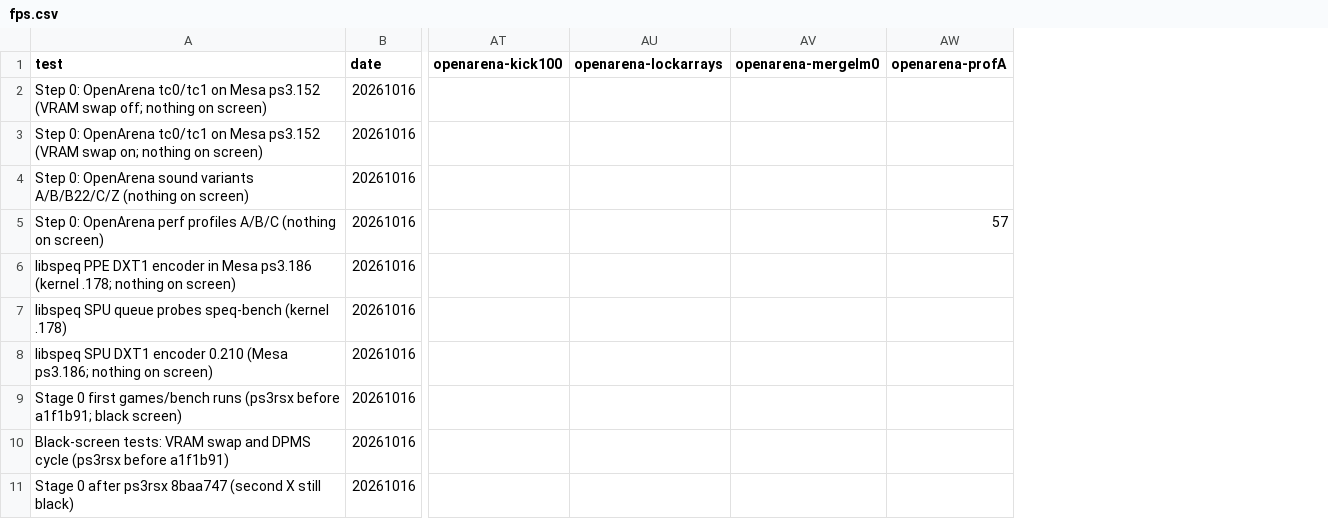
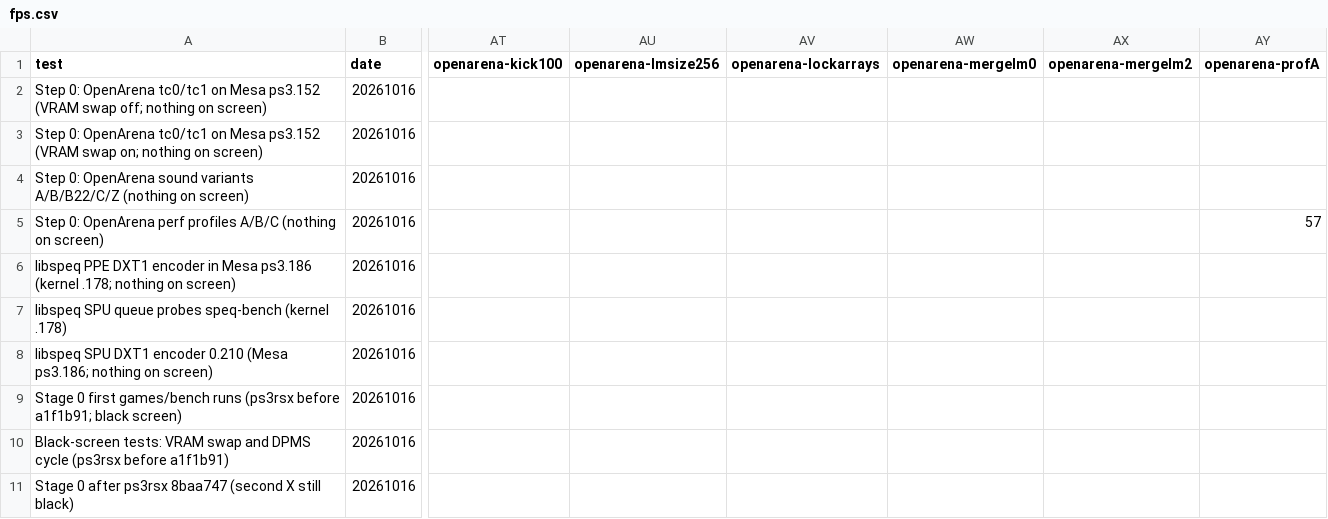
Before and after one commit to nanobyte-dev/walnut-linux, a CSV file: games/bench/results/fps.csv, drawn as a sheet; only a part is shown, gaps mark what is left out; the diff covers the shown part only; the diff names each change by its address in the sheet, - before the commit and + after, or states it on an @@ line.

```diff
--- a/games/bench/results/fps.csv
+++ b/games/bench/results/fps.csv
+column AU (openarena-lmsize256), empty
+column AX (openarena-mergelm2), empty
```
Also changed, not shown: 1 added row elsewhere in this file, games/bench/results/cpu.csv, games/bench/results/longest_ms.csv, 6 other files.
